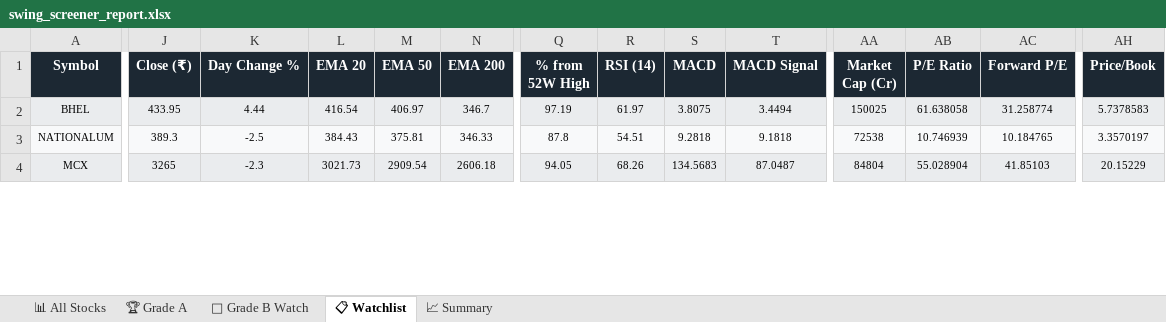
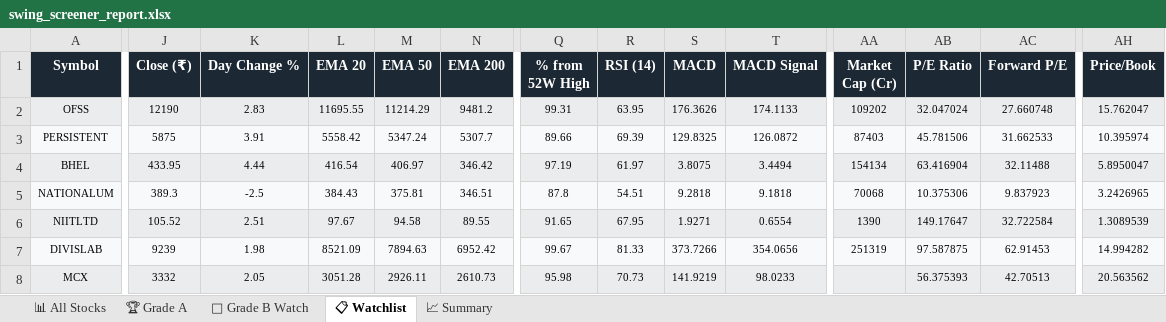
Before and after one commit to sashokkumars-sys/swing-screener, an Excel workbook: output/swing_screener_report.xlsx, sheet 📋 Watchlist, drawn as a sheet; only a part is shown, gaps mark what is left out; values as stored, in another font and other column widths than the file's, no borders; addresses are those after the commit; rows hold the shown columns only; the diff covers the shown part only; the diff names each change by its address in the sheet, - before the commit and + after, or states it on an @@ line.

```diff
--- a/output/swing_screener_report.xlsx (sheet 📋 Watchlist)
+++ b/output/swing_screener_report.xlsx (sheet 📋 Watchlist)
+row 2: OFSS | 12190 | 2.83 | 11695.55 | 11214.29 | 9481.2 | 99.31 | 63.95 | 176.3626 | 174.1133 | 109202 | 32.047024 | 27.660748 | 15.762047
+row 3: PERSISTENT | 5875 | 3.91 | 5558.42 | 5347.24 | 5307.7 | 89.66 | 69.39 | 129.8325 | 126.0872 | 87403 | 45.781506 | 31.662533 | 10.395974
-N4 (EMA 200): 346.7
+N4 (EMA 200): 346.42
-AA4 (Market Cap (Cr)): 150025
+AA4 (Market Cap (Cr)): 154134
-AB4 (P/E Ratio): 61.638058
+AB4 (P/E Ratio): 63.416904
-AC4 (Forward P/E): 31.258774
+AC4 (Forward P/E): 32.11488
-AH4 (Price/Book): 5.7378583
+AH4 (Price/Book): 5.8950047
-N5 (EMA 200): 346.33
+N5 (EMA 200): 346.51
-AA5 (Market Cap (Cr)): 72538
+AA5 (Market Cap (Cr)): 70068
-AB5 (P/E Ratio): 10.746939
+AB5 (P/E Ratio): 10.375306
-AC5 (Forward P/E): 10.184765
+AC5 (Forward P/E): 9.837923
-AH5 (Price/Book): 3.3570197
+AH5 (Price/Book): 3.2426965
+row 6: NIITLTD | 105.52 | 2.51 | 97.67 | 94.58 | 89.55 | 91.65 | 67.95 | 1.9271 | 0.6554 | 1390 | 149.17647 | 32.722584 | 1.3089539
+row 7: DIVISLAB | 9239 | 1.98 | 8521.09 | 7894.63 | 6952.42 | 99.67 | 81.33 | 373.7266 | 354.0656 | 251319 | 97.587875 | 62.91453 | 14.994282
-J8 (Close (₹)): 3265
+J8 (Close (₹)): 3332
-K8 (Day Change %): -2.3
+K8 (Day Change %): 2.05
-L8 (EMA 20): 3021.73
+L8 (EMA 20): 3051.28
-M8 (EMA 50): 2909.54
+M8 (EMA 50): 2926.11
-N8 (EMA 200): 2606.18
+N8 (EMA 200): 2610.73
-Q8 (% from 52W High): 94.05
+Q8 (% from 52W High): 95.98
-R8 (RSI (14)): 68.26
+R8 (RSI (14)): 70.73
-S8 (MACD): 134.5683
+S8 (MACD): 141.9219
-T8 (MACD Signal): 87.0487
+T8 (MACD Signal): 98.0233
-AA8 (Market Cap (Cr)): 84804
+AA8 (Market Cap (Cr)): (empty)
-AB8 (P/E Ratio): 55.028904
+AB8 (P/E Ratio): 56.375393
-AC8 (Forward P/E): 41.85103
+AC8 (Forward P/E): 42.70513
-AH8 (Price/Book): 20.15229
+AH8 (Price/Book): 20.563562
```
Also changed, not shown: 1 added row, 4 removed rows and 63 edited cells elsewhere in this sheet, sheet 📊 All Stocks, sheet 👀 Grade B Watch, sheet 🏆 Grade A, sheet 📈 Summary, 2 other files.
